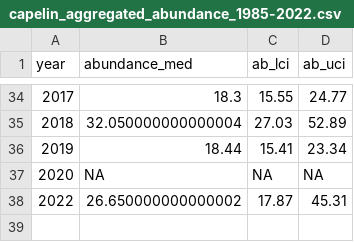
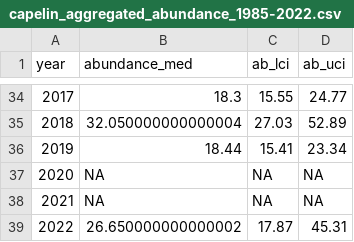
Before and after one commit to KeithLewis99/IPM, a CSV file: data/derived/capelin_aggregated_abundance_1985-2022.csv, drawn as a sheet; only a part is shown, gaps mark what is left out; the diff names each change by its address in the sheet, - before the commit and + after, or states it on an @@ line.

```diff
--- a/data/derived/capelin_aggregated_abundance_1985-2022.csv
+++ b/data/derived/capelin_aggregated_abundance_1985-2022.csv
+row 38: 2021 | NA | NA | NA
```
Also changed, not shown: data/CAA.csv, data/capelin_biomass_1985-2022.csv, 3 other files.
